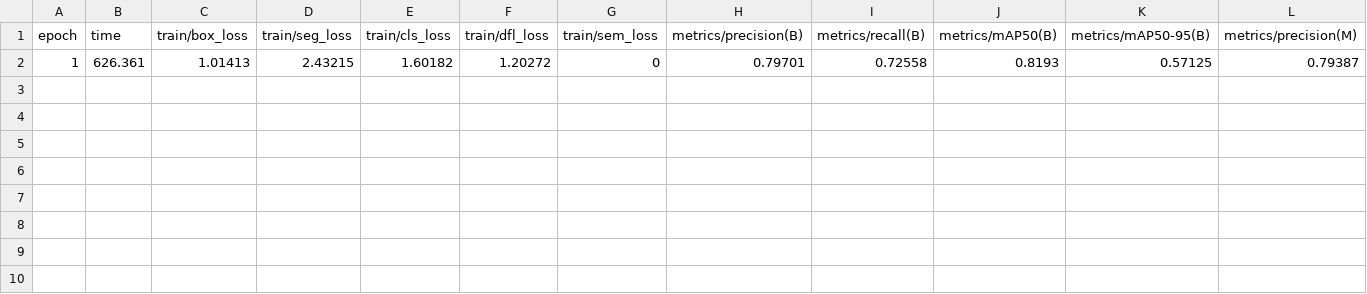
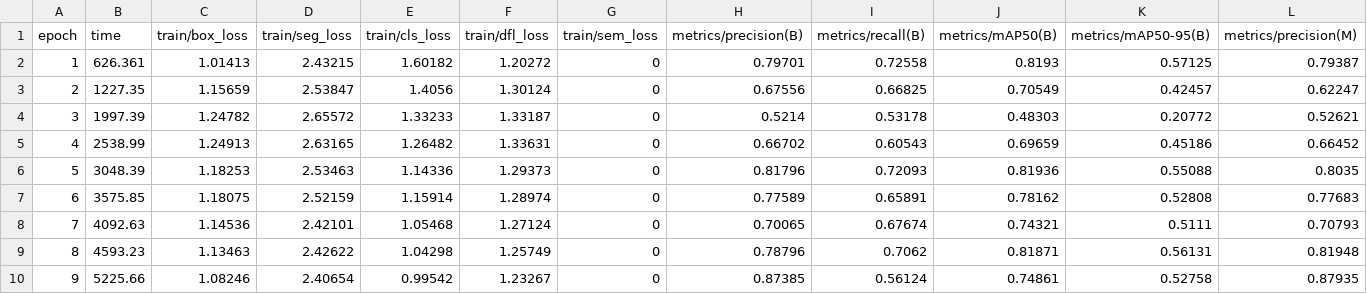
Before and after one commit to anniebf/detectHumans, a CSV file: runs/segment/train3/results.csv, drawn as a sheet; only a part is shown; rows hold the shown columns only; the diff names each change by its address in the sheet, - before the commit and + after, or states it on an @@ line.

```diff
--- a/runs/segment/train3/results.csv
+++ b/runs/segment/train3/results.csv
+row 3: 2 | 1227.35 | 1.15659 | 2.53847 | 1.4056 | 1.30124 | 0 | 0.67556 | 0.66825 | 0.70549 | 0.42457 | 0.62247
+row 4: 3 | 1997.39 | 1.24782 | 2.65572 | 1.33233 | 1.33187 | 0 | 0.5214 | 0.53178 | 0.48303 | 0.20772 | 0.52621
+row 5: 4 | 2538.99 | 1.24913 | 2.63165 | 1.26482 | 1.33631 | 0 | 0.66702 | 0.60543 | 0.69659 | 0.45186 | 0.66452
+row 6: 5 | 3048.39 | 1.18253 | 2.53463 | 1.14336 | 1.29373 | 0 | 0.81796 | 0.72093 | 0.81936 | 0.55088 | 0.8035
+row 7: 6 | 3575.85 | 1.18075 | 2.52159 | 1.15914 | 1.28974 | 0 | 0.77589 | 0.65891 | 0.78162 | 0.52808 | 0.77683
+row 8: 7 | 4092.63 | 1.14536 | 2.42101 | 1.05468 | 1.27124 | 0 | 0.70065 | 0.67674 | 0.74321 | 0.5111 | 0.70793
+row 9: 8 | 4593.23 | 1.13463 | 2.42622 | 1.04298 | 1.25749 | 0 | 0.78796 | 0.7062 | 0.81871 | 0.56131 | 0.81948
+row 10: 9 | 5225.66 | 1.08246 | 2.40654 | 0.99542 | 1.23267 | 0 | 0.87385 | 0.56124 | 0.74861 | 0.52758 | 0.87935
```
Also changed, not shown: 34 other files.
